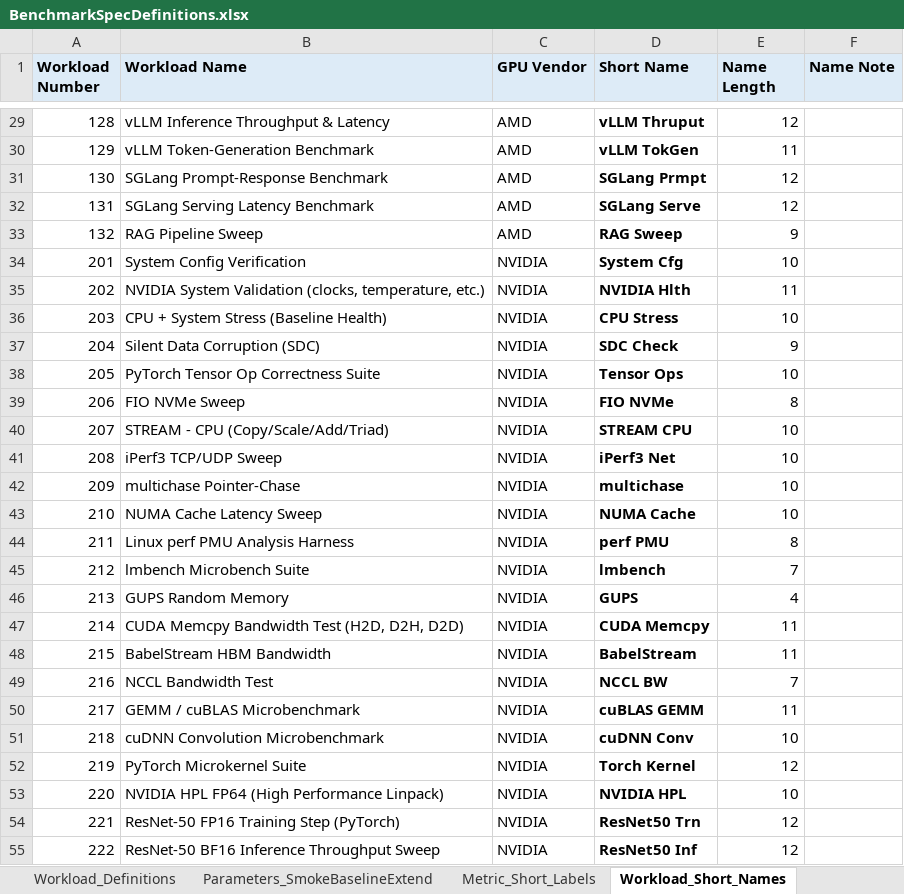
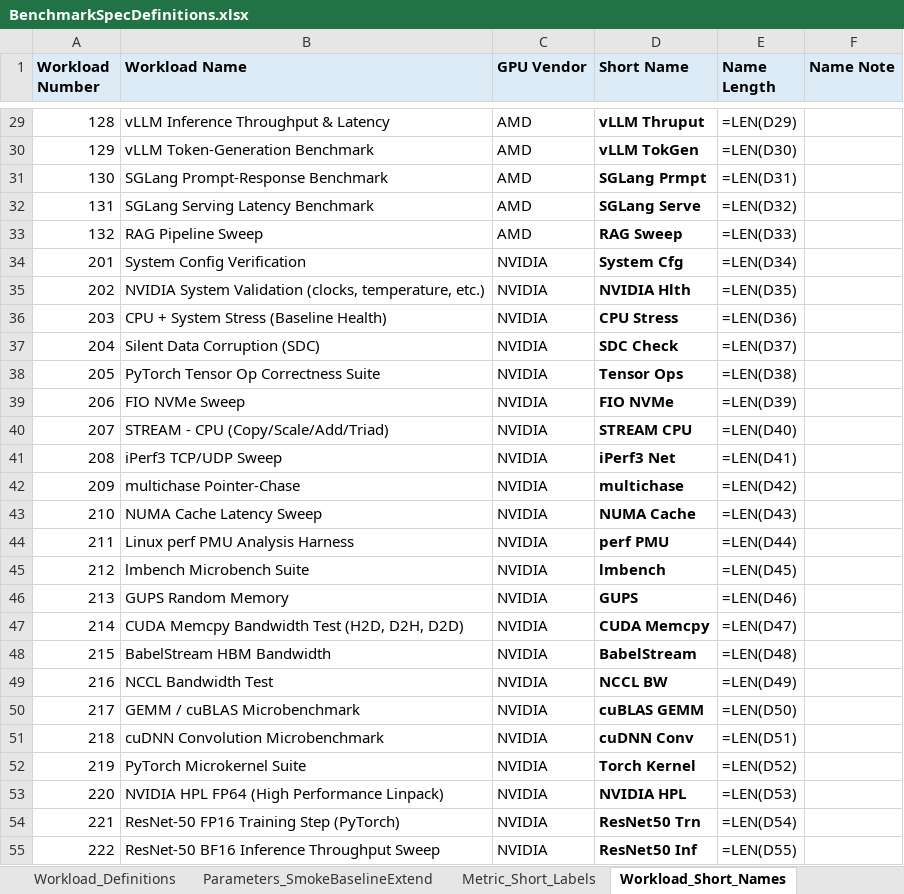
Before and after one commit to garys-gpu-benchmarks/ai-agent-gpu-benchmark-repo-generator, an Excel workbook: BenchmarkSpecDefinitions.xlsx, sheet Workload_Short_Names, drawn as a sheet; only a part is shown, gaps mark what is left out; values as stored, in another font and other column widths than the file's, no borders; formulas without a stored value are shown as written; the diff covers the shown part only; the diff names each change by its address in the sheet, - before the commit and + after, or states it on an @@ line.

```diff
--- a/BenchmarkSpecDefinitions.xlsx (sheet Workload_Short_Names)
+++ b/BenchmarkSpecDefinitions.xlsx (sheet Workload_Short_Names)
-E29 (Name Length): 12
+E29 (Name Length): =LEN(D29)
-E30 (Name Length): 11
+E30 (Name Length): =LEN(D30)
-E31 (Name Length): 12
+E31 (Name Length): =LEN(D31)
-E32 (Name Length): 12
+E32 (Name Length): =LEN(D32)
-E33 (Name Length): 9
+E33 (Name Length): =LEN(D33)
-E34 (Name Length): 10
+E34 (Name Length): =LEN(D34)
-E35 (Name Length): 11
+E35 (Name Length): =LEN(D35)
-E36 (Name Length): 10
+E36 (Name Length): =LEN(D36)
-E37 (Name Length): 9
+E37 (Name Length): =LEN(D37)
-E38 (Name Length): 10
+E38 (Name Length): =LEN(D38)
-E39 (Name Length): 8
+E39 (Name Length): =LEN(D39)
-E40 (Name Length): 10
+E40 (Name Length): =LEN(D40)
-E41 (Name Length): 10
+E41 (Name Length): =LEN(D41)
-E42 (Name Length): 10
+E42 (Name Length): =LEN(D42)
-E43 (Name Length): 10
+E43 (Name Length): =LEN(D43)
-E44 (Name Length): 8
+E44 (Name Length): =LEN(D44)
-E45 (Name Length): 7
+E45 (Name Length): =LEN(D45)
-E46 (Name Length): 4
+E46 (Name Length): =LEN(D46)
-E47 (Name Length): 11
+E47 (Name Length): =LEN(D47)
-E48 (Name Length): 11
+E48 (Name Length): =LEN(D48)
-E49 (Name Length): 7
+E49 (Name Length): =LEN(D49)
-E50 (Name Length): 11
+E50 (Name Length): =LEN(D50)
-E51 (Name Length): 10
+E51 (Name Length): =LEN(D51)
-E52 (Name Length): 12
+E52 (Name Length): =LEN(D52)
-E53 (Name Length): 10
+E53 (Name Length): =LEN(D53)
-E54 (Name Length): 12
+E54 (Name Length): =LEN(D54)
-E55 (Name Length): 12
+E55 (Name Length): =LEN(D55)
```
Also changed, not shown: 101 edited cells elsewhere in this sheet, sheet Metric_Short_Labels, sheet Workload_Definitions, sheet Parameters_SmokeBaselineExtend, 45 other files.
